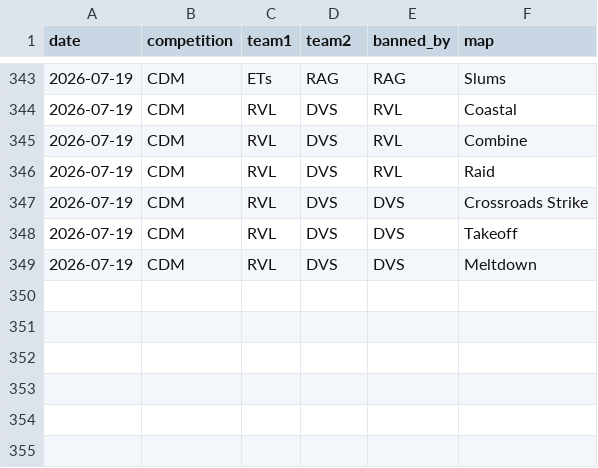
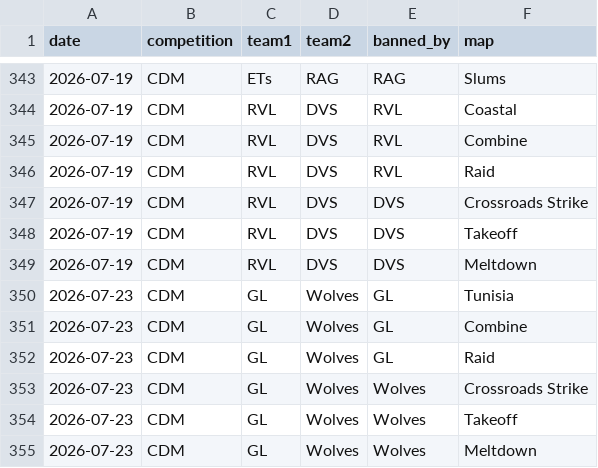
Before and after one commit to anshxl/cdm_stats, a CSV file: data/s2/bans.csv, drawn as a sheet; only a part is shown, gaps mark what is left out; the diff names each change by its address in the sheet, - before the commit and + after, or states it on an @@ line.

```diff
--- a/data/s2/bans.csv
+++ b/data/s2/bans.csv
+row 350: 2026-07-23 | CDM | GL | Wolves | GL | Tunisia
+row 351: 2026-07-23 | CDM | GL | Wolves | GL | Combine
+row 352: 2026-07-23 | CDM | GL | Wolves | GL | Raid
+row 353: 2026-07-23 | CDM | GL | Wolves | Wolves | Crossroads Strike
+row 354: 2026-07-23 | CDM | GL | Wolves | Wolves | Takeoff
+row 355: 2026-07-23 | CDM | GL | Wolves | Wolves | Meltdown
```
Also changed, not shown: data/s2/matches.csv, data/s2/tournament_players.csv, 1 other file.
